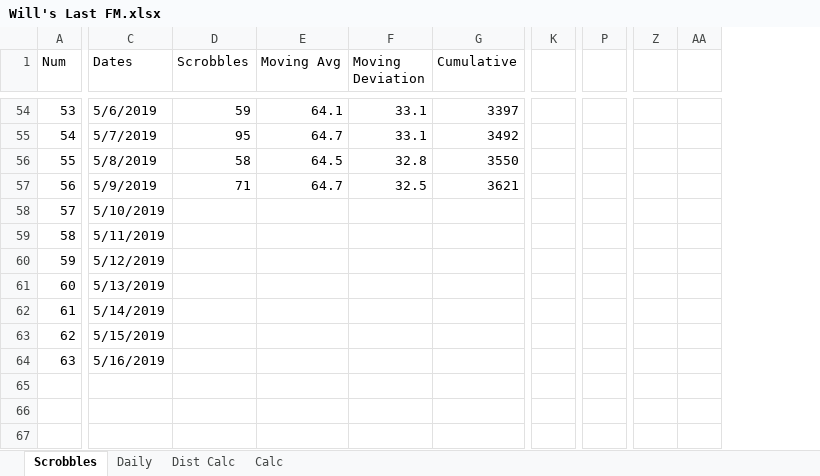
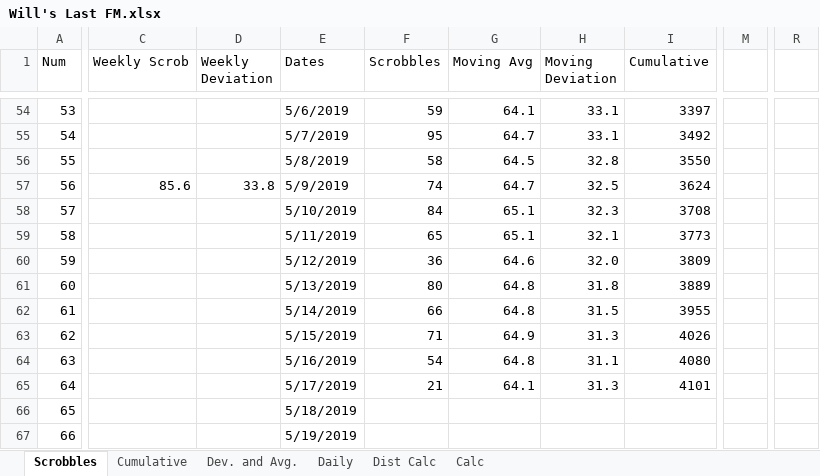
Before and after one commit to wd7512/The-Music-of-Primes, an Excel workbook: Will's Last FM.xlsx, sheet Scrobbles, drawn as a sheet; only a part is shown, gaps mark what is left out; values as stored, in another font and other column widths than the file's, no cell formats; charts and pictures and conditional formats not drawn; removed rows and columns are numbered as before the commit, all else as after; rows hold the shown columns only; the diff covers the shown part only; the diff names each change by its address in the sheet, - before the commit and + after, or states it on an @@ line.

```diff
--- a/Will's Last FM.xlsx (sheet Scrobbles)
+++ b/Will's Last FM.xlsx (sheet Scrobbles)
+sheet tab: Cumulative
+sheet tab: Dev. and Avg.
+column C (Weekly Scrob), row 57: 85.6
+column D (Weekly Deviation), row 57: 33.8
-column K, empty
+column M, empty
-column P, empty
-column Z, empty
-column AA, empty
+column R, empty
-F57 (Scrobbles): 71
+F57 (Scrobbles): 74
-I57 (Cumulative): 3621
+I57 (Cumulative): 3624
-F58 (Scrobbles): (empty)
+F58 (Scrobbles): 84
-G58:G59 (Moving Avg): (empty)
+G58:G59 (Moving Avg): 65.1
-H58 (Moving Deviation): (empty)
+H58 (Moving Deviation): 32.3
-I58 (Cumulative): (empty)
+I58 (Cumulative): 3708
-F59 (Scrobbles): (empty)
+F59 (Scrobbles): 65
-H59 (Moving Deviation): (empty)
+H59 (Moving Deviation): 32.1
-I59 (Cumulative): (empty)
+I59 (Cumulative): 3773
-F60 (Scrobbles): (empty)
+F60 (Scrobbles): 36
-G60 (Moving Avg): (empty)
+G60 (Moving Avg): 64.6
-H60 (Moving Deviation): (empty)
+H60 (Moving Deviation): 32.0
-I60 (Cumulative): (empty)
+I60 (Cumulative): 3809
-F61 (Scrobbles): (empty)
+F61 (Scrobbles): 80
-G61:G62 (Moving Avg): (empty)
+G61:G62 (Moving Avg): 64.8
-H61 (Moving Deviation): (empty)
+H61 (Moving Deviation): 31.8
-I61 (Cumulative): (empty)
+I61 (Cumulative): 3889
-F62 (Scrobbles): (empty)
+F62 (Scrobbles): 66
-H62 (Moving Deviation): (empty)
+H62 (Moving Deviation): 31.5
-I62 (Cumulative): (empty)
+I62 (Cumulative): 3955
-F63 (Scrobbles): (empty)
+F63 (Scrobbles): 71
-G63 (Moving Avg): (empty)
+G63 (Moving Avg): 64.9
-H63 (Moving Deviation): (empty)
+H63 (Moving Deviation): 31.3
-I63 (Cumulative): (empty)
+I63 (Cumulative): 4026
-F64 (Scrobbles): (empty)
+F64 (Scrobbles): 54
-G64 (Moving Avg): (empty)
+G64 (Moving Avg): 64.8
-H64 (Moving Deviation): (empty)
+H64 (Moving Deviation): 31.1
-I64 (Cumulative): (empty)
+I64 (Cumulative): 4080
+row 65: 64 |  |  | 5/17/2019 | 21 | 64.1 | 31.3 | 4101
+row 66: 65 |  |  | 5/18/2019
+row 67: 66 |  |  | 5/19/2019
```
Also changed, not shown: 18 added rows, 9 removed columns and 21 edited cells elsewhere in this sheet, sheet Dist Calc, sheet Daily, sheet Calc, cell formats, formulas that keep their value, charts or pictures, Cards/Poker/Track.xlsx, Seb's Last FM.xlsx, 2 other files.
